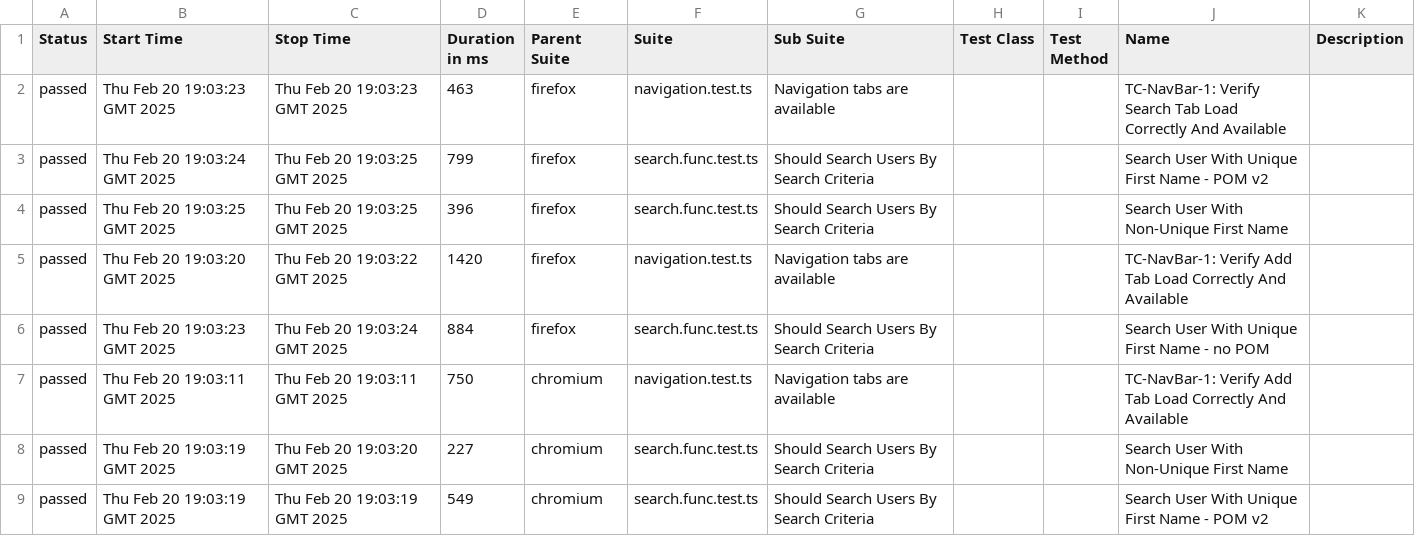
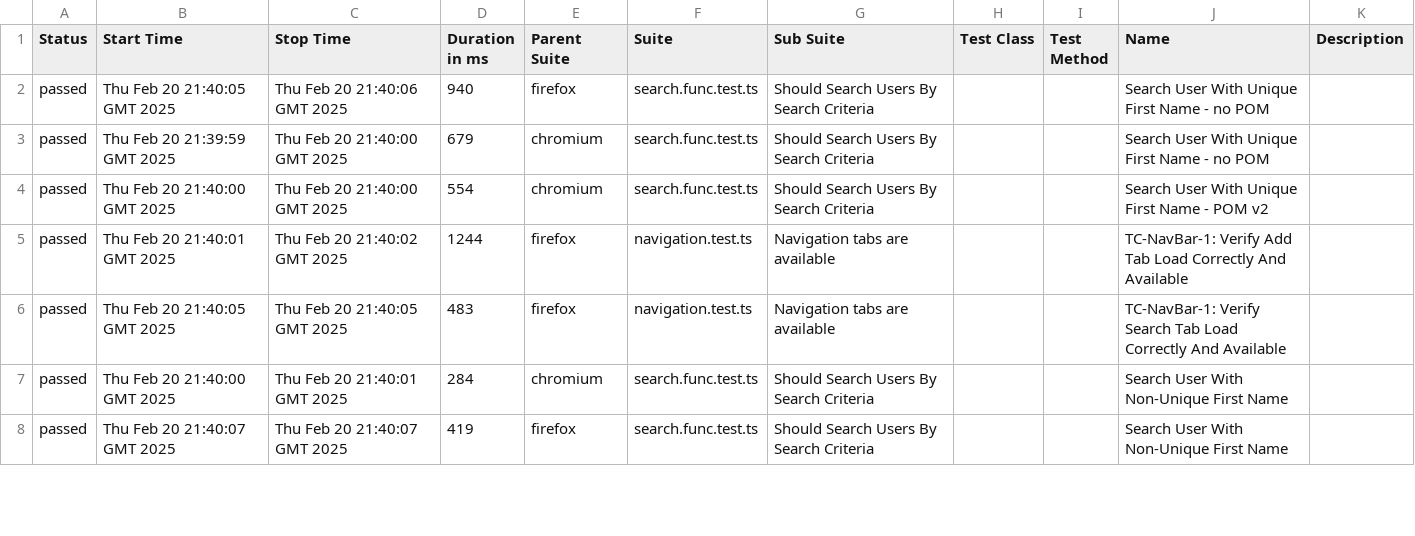
Before and after one commit to LaysanNova/TypescriptPlaywrightUserAppTest, a CSV file: 37/data/suites.csv, drawn as a sheet; only a part is shown; the diff covers the shown part only.

```diff
--- a/37/data/suites.csv
+++ b/37/data/suites.csv
@@ -1,9 +1,8 @@
 "Status","Start Time","Stop Time","Duration in ms","Parent Suite","Suite","Sub Suite","Test Class","Test Method","Name","Description"
-"passed","Thu Feb 20 19:03:23 GMT 2025","Thu Feb 20 19:03:23 GMT 2025","463","firefox","navigation.test.ts","Navigation tabs are available","","","TC-NavBar-1: Verify Search Tab Load Correctly And Available",""
-"passed","Thu Feb 20 19:03:24 GMT 2025","Thu Feb 20 19:03:25 GMT 2025","799","firefox","search.func.test.ts","Should Search Users By Search Criteria","","","Search User With Unique First Name - POM v2",""
-"passed","Thu Feb 20 19:03:25 GMT 2025","Thu Feb 20 19:03:25 GMT 2025","396","firefox","search.func.test.ts","Should Search Users By Search Criteria","","","Search User With Non-Unique First Name",""
-"passed","Thu Feb 20 19:03:20 GMT 2025","Thu Feb 20 19:03:22 GMT 2025","1420","firefox","navigation.test.ts","Navigation tabs are available","","","TC-NavBar-1: Verify Add Tab Load Correctly And Available",""
-"passed","Thu Feb 20 19:03:23 GMT 2025","Thu Feb 20 19:03:24 GMT 2025","884","firefox","search.func.test.ts","Should Search Users By Search Criteria","","","Search User With Unique First Name - no POM",""
-"passed","Thu Feb 20 19:03:11 GMT 2025","Thu Feb 20 19:03:11 GMT 2025","750","chromium","navigation.test.ts","Navigation tabs are available","","","TC-NavBar-1: Verify Add Tab Load Correctly And Available",""
-"passed","Thu Feb 20 19:03:19 GMT 2025","Thu Feb 20 19:03:20 GMT 2025","227","chromium","search.func.test.ts","Should Search Users By Search Criteria","","","Search User With Non-Unique First Name",""
-"passed","Thu Feb 20 19:03:19 GMT 2025","Thu Feb 20 19:03:19 GMT 2025","549","chromium","search.func.test.ts","Should Search Users By Search Criteria","","","Search User With Unique First Name - POM v2",""
+"passed","Thu Feb 20 21:40:05 GMT 2025","Thu Feb 20 21:40:06 GMT 2025","940","firefox","search.func.test.ts","Should Search Users By Search Criteria","","","Search User With Unique First Name - no POM",""
+"passed","Thu Feb 20 21:39:59 GMT 2025","Thu Feb 20 21:40:00 GMT 2025","679","chromium","search.func.test.ts","Should Search Users By Search Criteria","","","Search User With Unique First Name - no POM",""
+"passed","Thu Feb 20 21:40:00 GMT 2025","Thu Feb 20 21:40:00 GMT 2025","554","chromium","search.func.test.ts","Should Search Users By Search Criteria","","","Search User With Unique First Name - POM v2",""
+"passed","Thu Feb 20 21:40:01 GMT 2025","Thu Feb 20 21:40:02 GMT 2025","1244","firefox","navigation.test.ts","Navigation tabs are available","","","TC-NavBar-1: Verify Add Tab Load Correctly And Available",""
+"passed","Thu Feb 20 21:40:05 GMT 2025","Thu Feb 20 21:40:05 GMT 2025","483","firefox","navigation.test.ts","Navigation tabs are available","","","TC-NavBar-1: Verify Search Tab Load Correctly And Available",""
+"passed","Thu Feb 20 21:40:00 GMT 2025","Thu Feb 20 21:40:01 GMT 2025","284","chromium","search.func.test.ts","Should Search Users By Search Criteria","","","Search User With Non-Unique First Name",""
+"passed","Thu Feb 20 21:40:07 GMT 2025","Thu Feb 20 21:40:07 GMT 2025","419","firefox","search.func.test.ts","Should Search Users By Search Criteria","","","Search User With Non-Unique First Name",""
```
Also changed, not shown: 1 added row and 8 edited cells elsewhere in this file, 35 other files.
